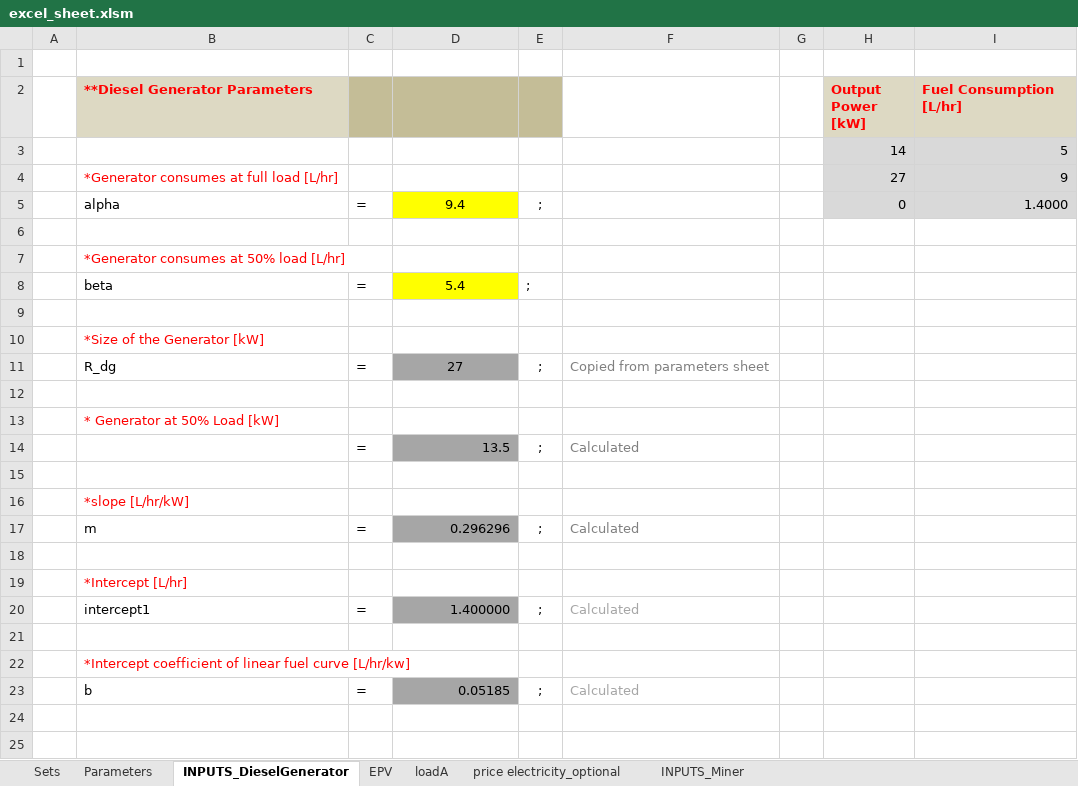
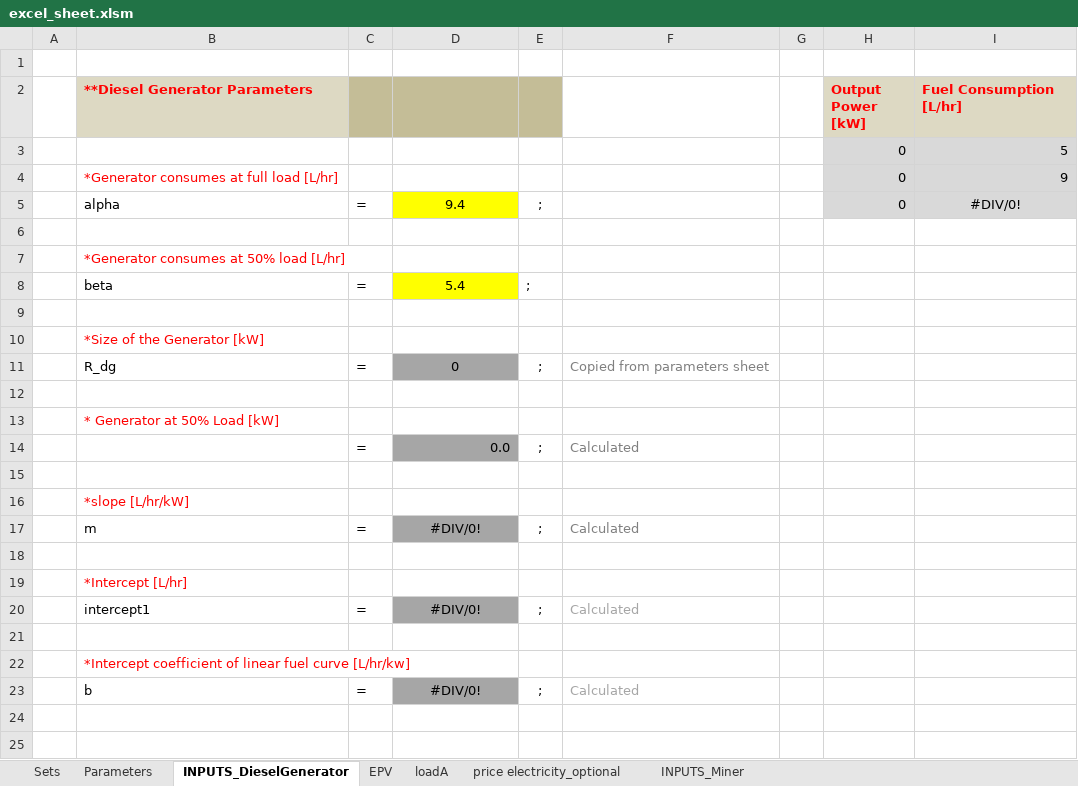
Before and after one commit to kshitij-bdr/micropowermanager, an Excel workbook: InternalApi/company/22/miniGrid/1/forecast-tool/resources/05_output/raw/excel_sheet.xlsm, sheet INPUTS_DieselGenerator, drawn as a sheet; only a part is shown; values as stored, in another font and other column widths than the file's, no borders; charts and pictures not drawn; the diff names each change by its address in the sheet, - before the commit and + after, or states it on an @@ line.

```diff
--- a/InternalApi/company/22/miniGrid/1/forecast-tool/resources/05_output/raw/excel_sheet.xlsm (sheet INPUTS_DieselGenerator)
+++ b/InternalApi/company/22/miniGrid/1/forecast-tool/resources/05_output/raw/excel_sheet.xlsm (sheet INPUTS_DieselGenerator)
-H3 (Output Power [kW]): 14
+H3 (Output Power [kW]): 0
-H4 (Output Power [kW]): 27
+H4 (Output Power [kW]): 0
-I5 (Fuel Consumption [L/hr]): 1.4000
+I5 (Fuel Consumption [L/hr]): #DIV/0!
-I5 alignment: right
+I5 alignment: center
-D11: 27
+D11: 0
-D14: 13.5
+D14: 0.0
-D17: 0.296296
+D17: #DIV/0!
-D17 alignment: right
+D17 alignment: center
-D20: 1.400000
+D20: #DIV/0!
-D20 alignment: right
+D20 alignment: center
-D23: 0.05185
+D23: #DIV/0!
-D23 alignment: right
+D23 alignment: center
```
Also changed, not shown: sheet Parameters, charts or pictures, 20 other files.
